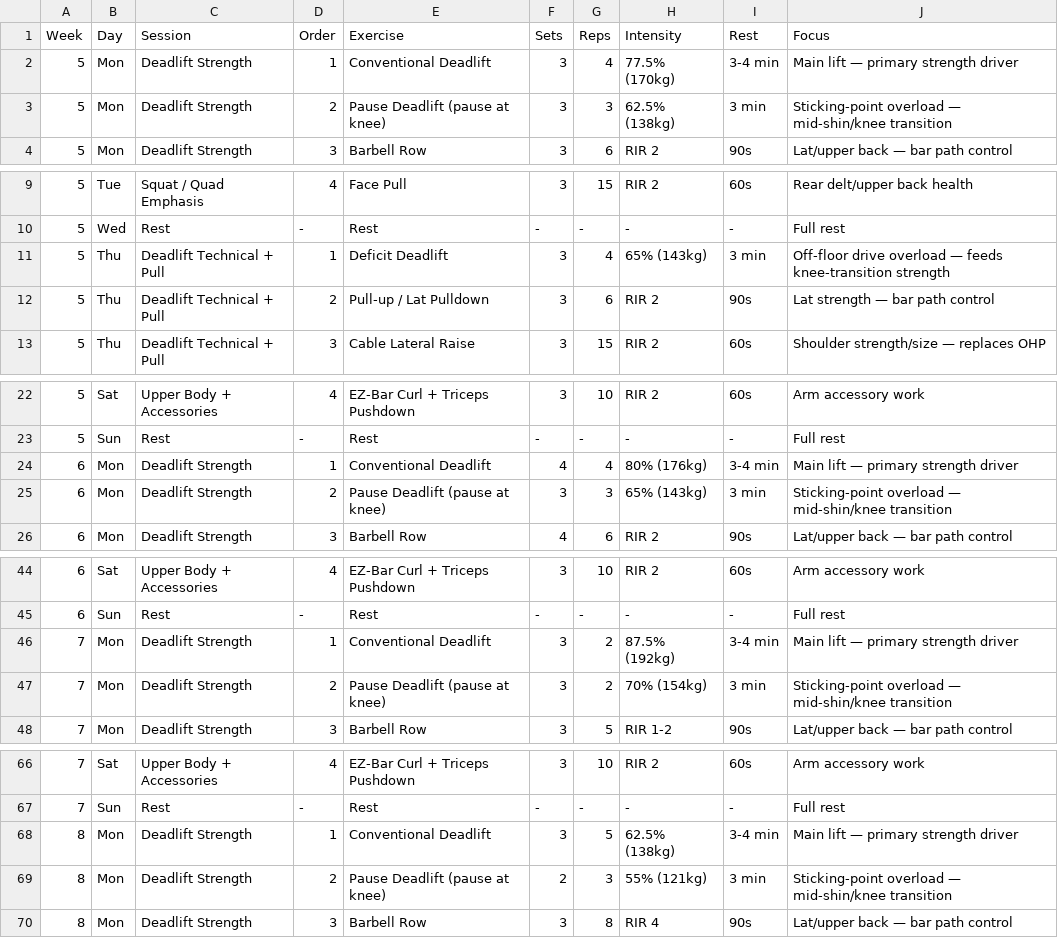
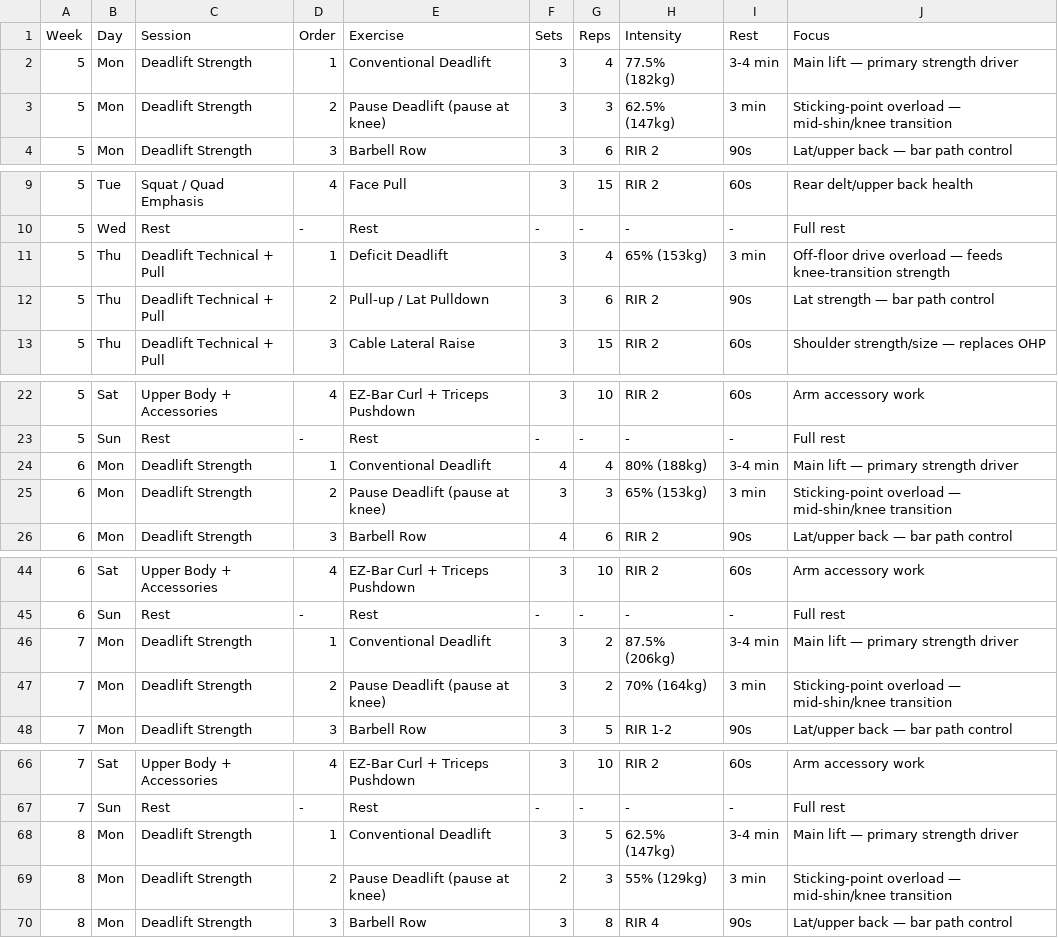
Before and after one commit to kevptoonen-design/claude, a CSV file: programs/deadlift-peak-270/block-2-weeks-5-8.csv, drawn as a sheet; only a part is shown, gaps mark what is left out; the diff covers the shown part only.

```diff
--- a/programs/deadlift-peak-270/block-2-weeks-5-8.csv
+++ b/programs/deadlift-peak-270/block-2-weeks-5-8.csv
@@ -1,4 +1,4 @@
 Week,Day,Session,Order,Exercise,Sets,Reps,Intensity,Rest,Focus
-5,Mon,Deadlift Strength,1,Conventional Deadlift,3,4,77.5% (170kg),3-4 min,Main lift — primary strength driver
-5,Mon,Deadlift Strength,2,Pause Deadlift (pause at knee),3,3,62.5% (138kg),3 min,Sticking-point overload — mid-shin/knee transition
+5,Mon,Deadlift Strength,1,Conventional Deadlift,3,4,77.5% (182kg),3-4 min,Main lift — primary strength driver
+5,Mon,Deadlift Strength,2,Pause Deadlift (pause at knee),3,3,62.5% (147kg),3 min,Sticking-point overload — mid-shin/knee transition
 5,Mon,Deadlift Strength,3,Barbell Row,3,6,RIR 2,90s,Lat/upper back — bar path control
@@ -10,3 +10,3 @@ Week,Day,Session,Order,Exercise,Sets,Reps,Intensity,Rest,Focus
 5,Wed,Rest,-,Rest,-,-,-,-,Full rest
-5,Thu,Deadlift Technical + Pull,1,Deficit Deadlift,3,4,65% (143kg),3 min,Off-floor drive overload — feeds knee-transition strength
+5,Thu,Deadlift Technical + Pull,1,Deficit Deadlift,3,4,65% (153kg),3 min,Off-floor drive overload — feeds knee-transition strength
 5,Thu,Deadlift Technical + Pull,2,Pull-up / Lat Pulldown,3,6,RIR 2,90s,Lat strength — bar path control
@@ -23,4 +23,4 @@ Week,Day,Session,Order,Exercise,Sets,Reps,Intensity,Rest,Focus
 5,Sun,Rest,-,Rest,-,-,-,-,Full rest
-6,Mon,Deadlift Strength,1,Conventional Deadlift,4,4,80% (176kg),3-4 min,Main lift — primary strength driver
-6,Mon,Deadlift Strength,2,Pause Deadlift (pause at knee),3,3,65% (143kg),3 min,Sticking-point overload — mid-shin/knee transition
+6,Mon,Deadlift Strength,1,Conventional Deadlift,4,4,80% (188kg),3-4 min,Main lift — primary strength driver
+6,Mon,Deadlift Strength,2,Pause Deadlift (pause at knee),3,3,65% (153kg),3 min,Sticking-point overload — mid-shin/knee transition
 6,Mon,Deadlift Strength,3,Barbell Row,4,6,RIR 2,90s,Lat/upper back — bar path control
@@ -45,4 +45,4 @@ Week,Day,Session,Order,Exercise,Sets,Reps,Intensity,Rest,Focus
 6,Sun,Rest,-,Rest,-,-,-,-,Full rest
-7,Mon,Deadlift Strength,1,Conventional Deadlift,3,2,87.5% (192kg),3-4 min,Main lift — primary strength driver
-7,Mon,Deadlift Strength,2,Pause Deadlift (pause at knee),3,2,70% (154kg),3 min,Sticking-point overload — mid-shin/knee transition
+7,Mon,Deadlift Strength,1,Conventional Deadlift,3,2,87.5% (206kg),3-4 min,Main lift — primary strength driver
+7,Mon,Deadlift Strength,2,Pause Deadlift (pause at knee),3,2,70% (164kg),3 min,Sticking-point overload — mid-shin/knee transition
 7,Mon,Deadlift Strength,3,Barbell Row,3,5,RIR 1-2,90s,Lat/upper back — bar path control
@@ -67,4 +67,4 @@ Week,Day,Session,Order,Exercise,Sets,Reps,Intensity,Rest,Focus
 7,Sun,Rest,-,Rest,-,-,-,-,Full rest
-8,Mon,Deadlift Strength,1,Conventional Deadlift,3,5,62.5% (138kg),3-4 min,Main lift — primary strength driver
-8,Mon,Deadlift Strength,2,Pause Deadlift (pause at knee),2,3,55% (121kg),3 min,Sticking-point overload — mid-shin/knee transition
+8,Mon,Deadlift Strength,1,Conventional Deadlift,3,5,62.5% (147kg),3-4 min,Main lift — primary strength driver
+8,Mon,Deadlift Strength,2,Pause Deadlift (pause at knee),2,3,55% (129kg),3 min,Sticking-point overload — mid-shin/knee transition
 8,Mon,Deadlift Strength,3,Barbell Row,3,8,RIR 4,90s,Lat/upper back — bar path control
```
Also changed, not shown: 3 edited cells elsewhere in this file, programs/deadlift-peak-270/block-1-weeks-1-4.csv, programs/deadlift-peak-270/block-3-weeks-9-12.csv, 2 other files.
